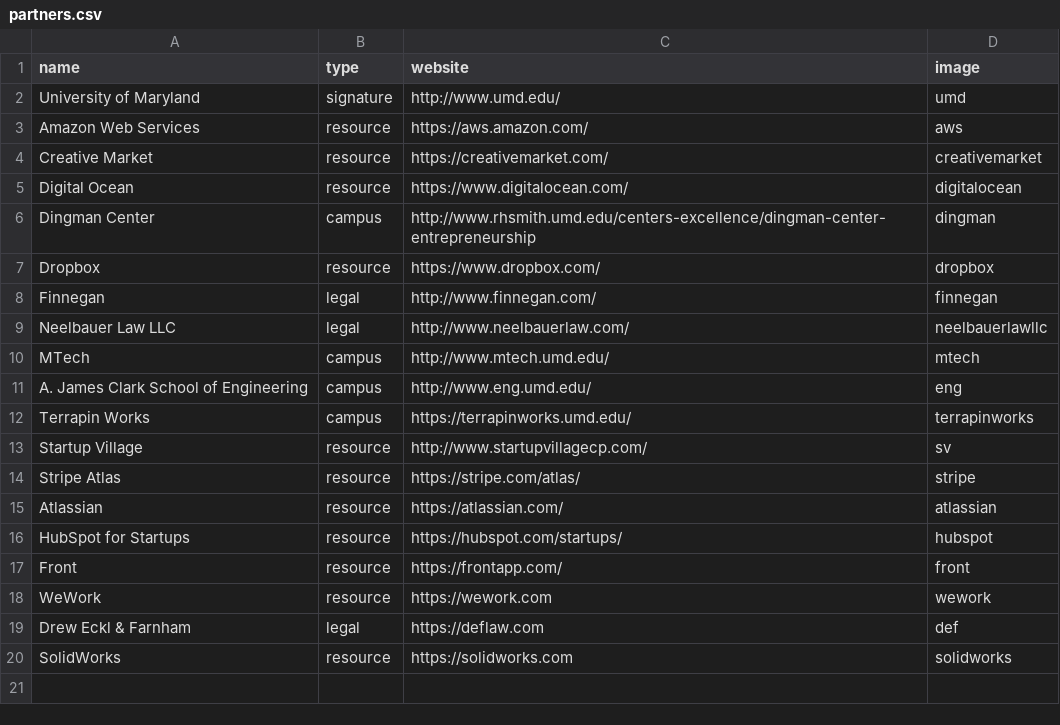
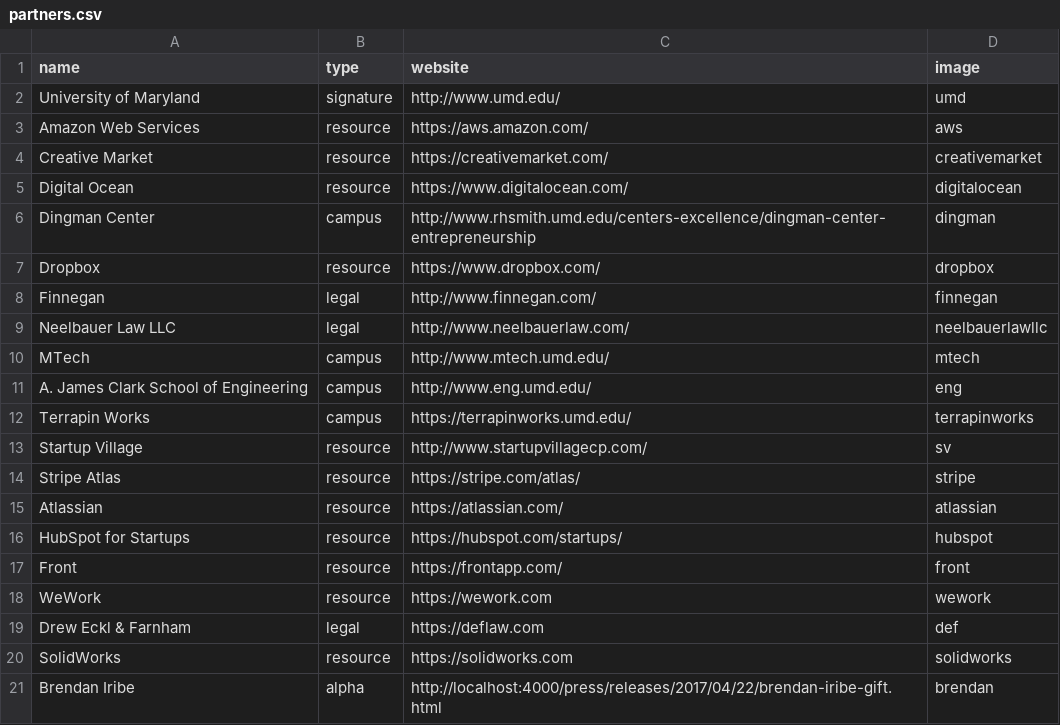
Before and after one commit to StartupShell/web-2017, a CSV file: _data/partners.csv, drawn as a sheet.

Commit message:
add brendan to alpha partners [deploy: production]

```diff
--- a/_data/partners.csv
+++ b/_data/partners.csv
@@ -20 +20,2 @@ Drew Eckl & Farnham,legal,https://deflaw.com,def
 SolidWorks,resource,https://solidworks.com,solidworks
+Brendan Iribe,alpha,http://localhost:4000/press/releases/2017/04/22/brendan-iribe-gift.html,brendan
```
Also changed, not shown: 2 other files.
